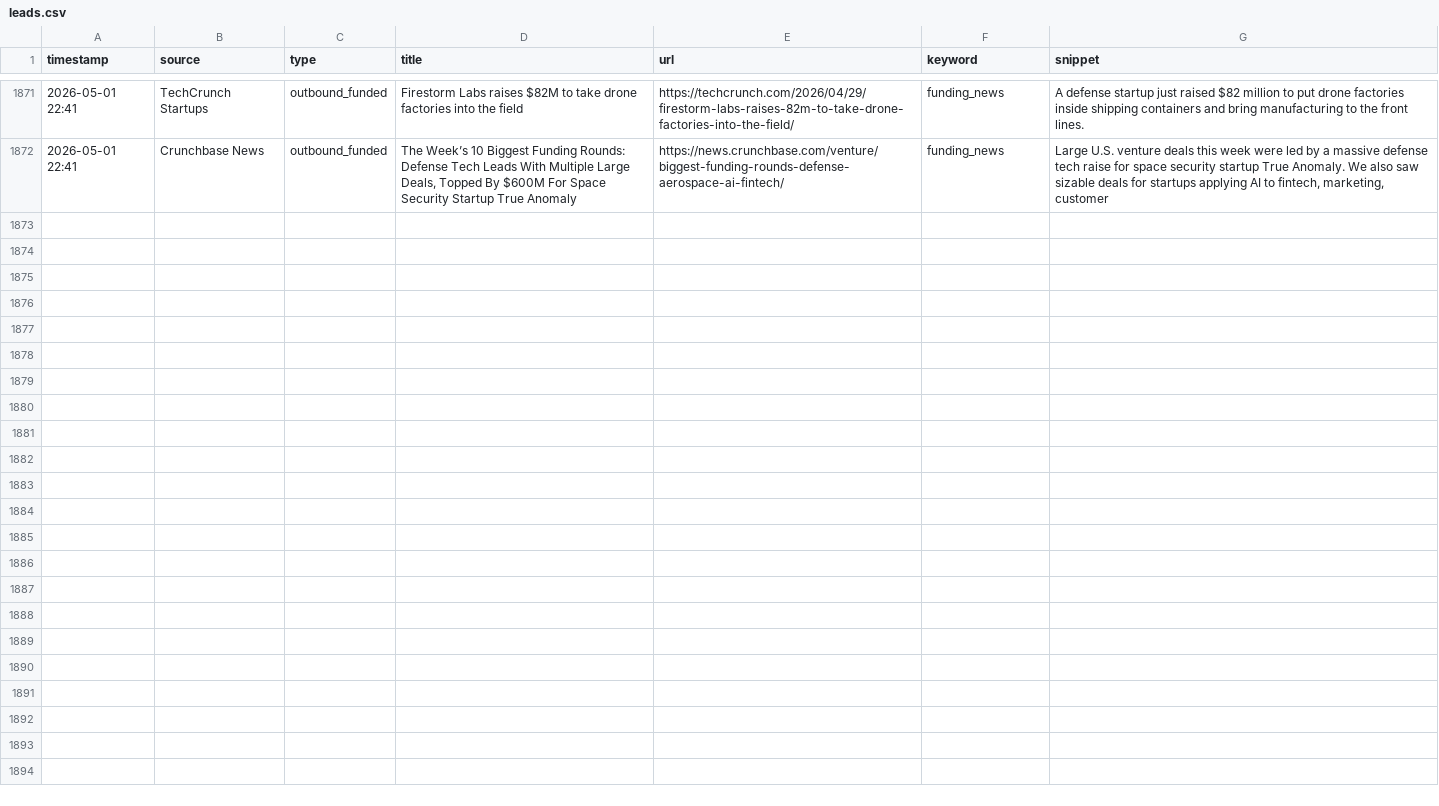
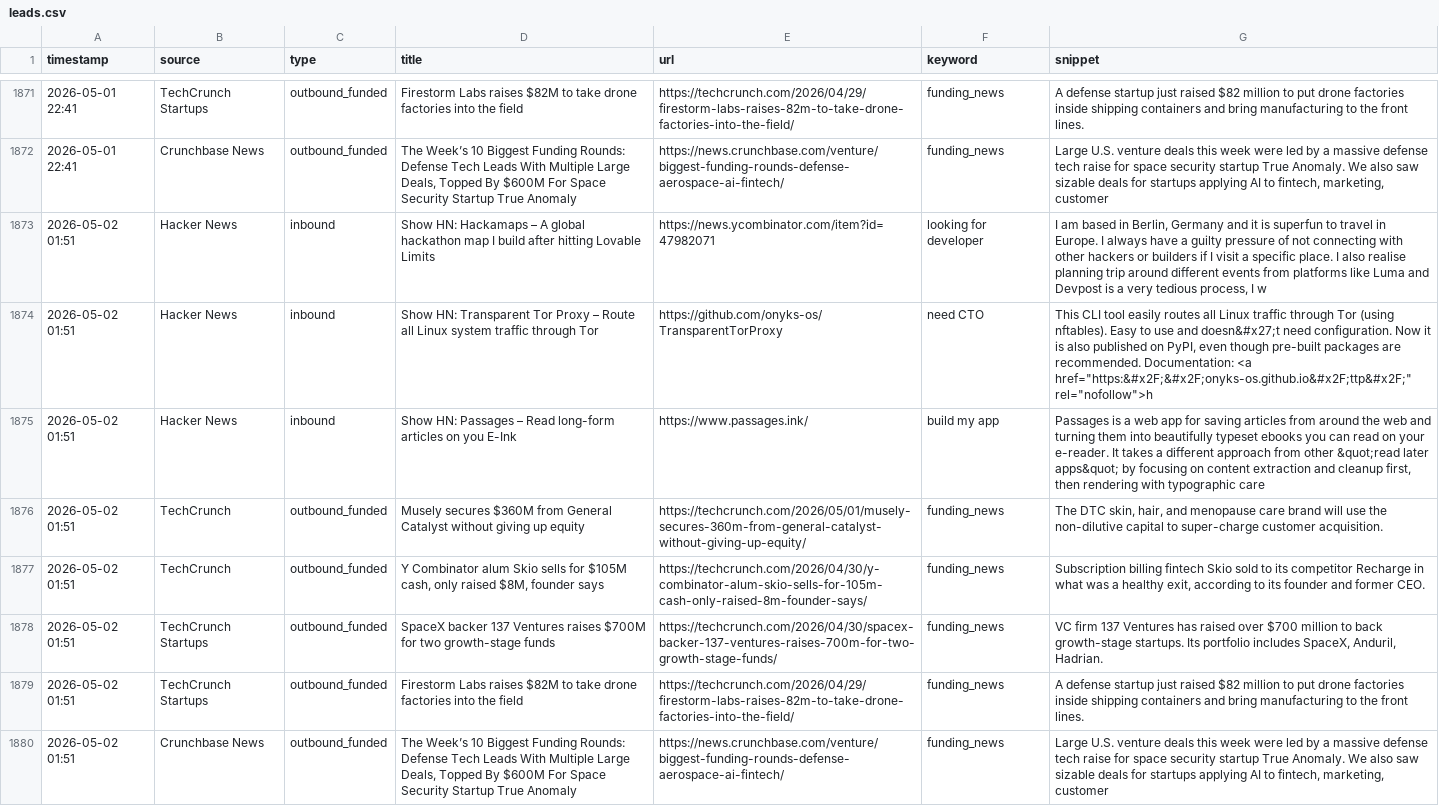
Before and after one commit to rajcreates/mvp-lead-system, a CSV file: leads.csv, drawn as a sheet; only a part is shown, gaps mark what is left out; the diff names each change by its address in the sheet, - before the commit and + after, or states it on an @@ line.

```diff
--- a/leads.csv
+++ b/leads.csv
+row 1873: 2026-05-02 01:51 | Hacker News | inbound | Show HN: Hackamaps – A global hackathon map I build after hitting Lovable Limits | https://news.ycombinator.com/item?id=47982071 | looking for developer | I am based in Berlin, Germany and it is superfun to travel in Europe. I always have a guilty pressure of not connecting with other hackers or builders if I visit a specific place. I also realise planning trip around different events from platforms like Luma and Devpost is a very tedious process, I w
+row 1874: 2026-05-02 01:51 | Hacker News | inbound | Show HN: Transparent Tor Proxy – Route all Linux system traffic through Tor | https://github.com/onyks-os/TransparentTorProxy | need CTO | This CLI tool easily routes all Linux traffic through Tor (using nftables). Easy to use and doesn&#x27;t need configuration. Now it is also published on PyPI, even though pre-built packages are recommended. Documentation: <a href="https:&#x2F;&#x2F;onyks-os.github.io&#x2F;ttp&#x2F;" rel="nofollow">h
+row 1875: 2026-05-02 01:51 | Hacker News | inbound | Show HN: Passages – Read long-form articles on you E-Ink | https://www.passages.ink/ | build my app | Passages is a web app for saving articles from around the web and turning them into beautifully typeset ebooks you can read on your e-reader. It takes a different approach from other &quot;read later apps&quot; by focusing on content extraction and cleanup first, then rendering with typographic care
+row 1876: 2026-05-02 01:51 | TechCrunch | outbound_funded | Musely secures $360M from General Catalyst without giving up equity | https://techcrunch.com/2026/05/01/musely-secures-360m-from-general-catalyst-without-giving-up-equity/ | funding_news | The DTC skin, hair, and menopause care brand will use the non-dilutive capital to super-charge customer acquisition.
+row 1877: 2026-05-02 01:51 | TechCrunch | outbound_funded | Y Combinator alum Skio sells for $105M cash, only raised $8M, founder says | https://techcrunch.com/2026/04/30/y-combinator-alum-skio-sells-for-105m-cash-only-raised-8m-founder-says/ | funding_news | Subscription billing fintech Skio sold to its competitor Recharge in what was a healthy exit, according to its founder and former CEO.
+row 1878: 2026-05-02 01:51 | TechCrunch Startups | outbound_funded | SpaceX backer 137 Ventures raises $700M for two growth-stage funds | https://techcrunch.com/2026/04/30/spacex-backer-137-ventures-raises-700m-for-two-growth-stage-funds/ | funding_news | VC firm 137 Ventures has raised over $700 million to back growth-stage startups. Its portfolio includes SpaceX, Anduril, Hadrian.
+row 1879: 2026-05-02 01:51 | TechCrunch Startups | outbound_funded | Firestorm Labs raises $82M to take drone factories into the field | https://techcrunch.com/2026/04/29/firestorm-labs-raises-82m-to-take-drone-factories-into-the-field/ | funding_news | A defense startup just raised $82 million to put drone factories inside shipping containers and bring manufacturing to the front lines.
+row 1880: 2026-05-02 01:51 | Crunchbase News | outbound_funded | The Week’s 10 Biggest Funding Rounds: Defense Tech Leads With Multiple Large Deals, Topped By $600M For Space Security Startup True Anomaly | https://news.crunchbase.com/venture/biggest-funding-rounds-defense-aerospace-ai-fintech/ | funding_news | Large U.S. venture deals this week were led by a massive defense tech raise for space security startup True Anomaly. We also saw sizable deals for startups applying AI to fintech, marketing, customer
```
Also changed, not shown: 1 other file.
